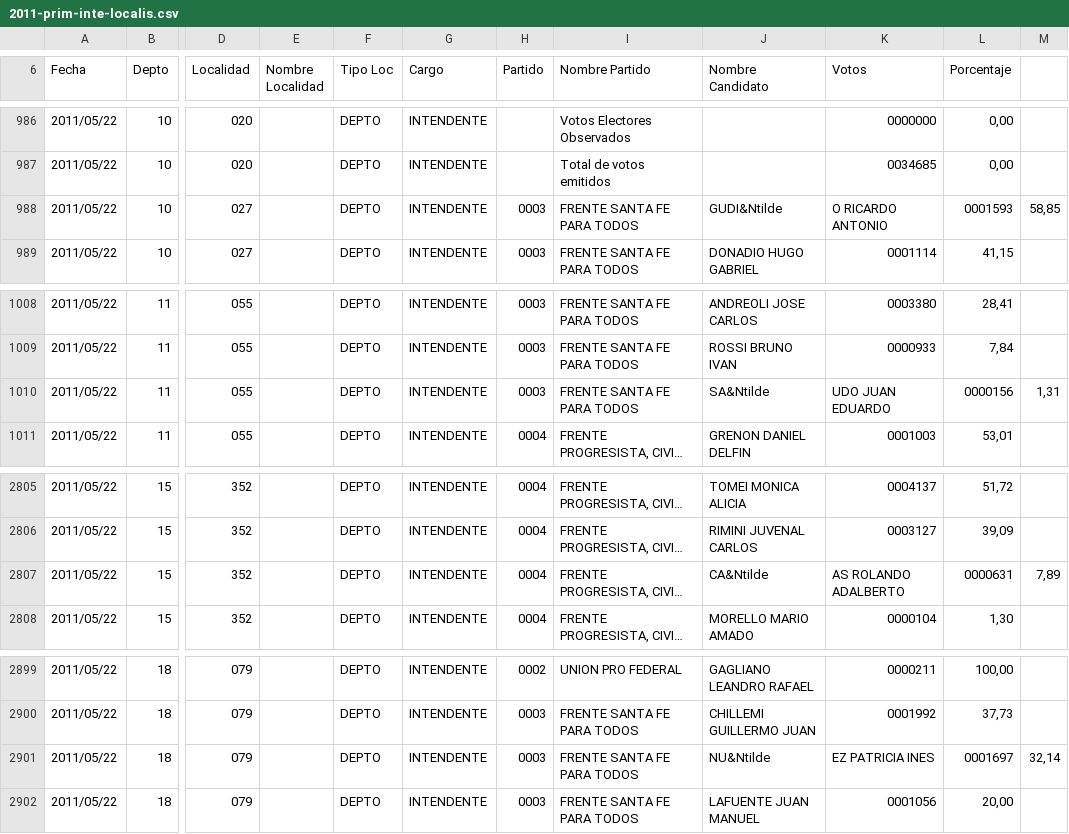
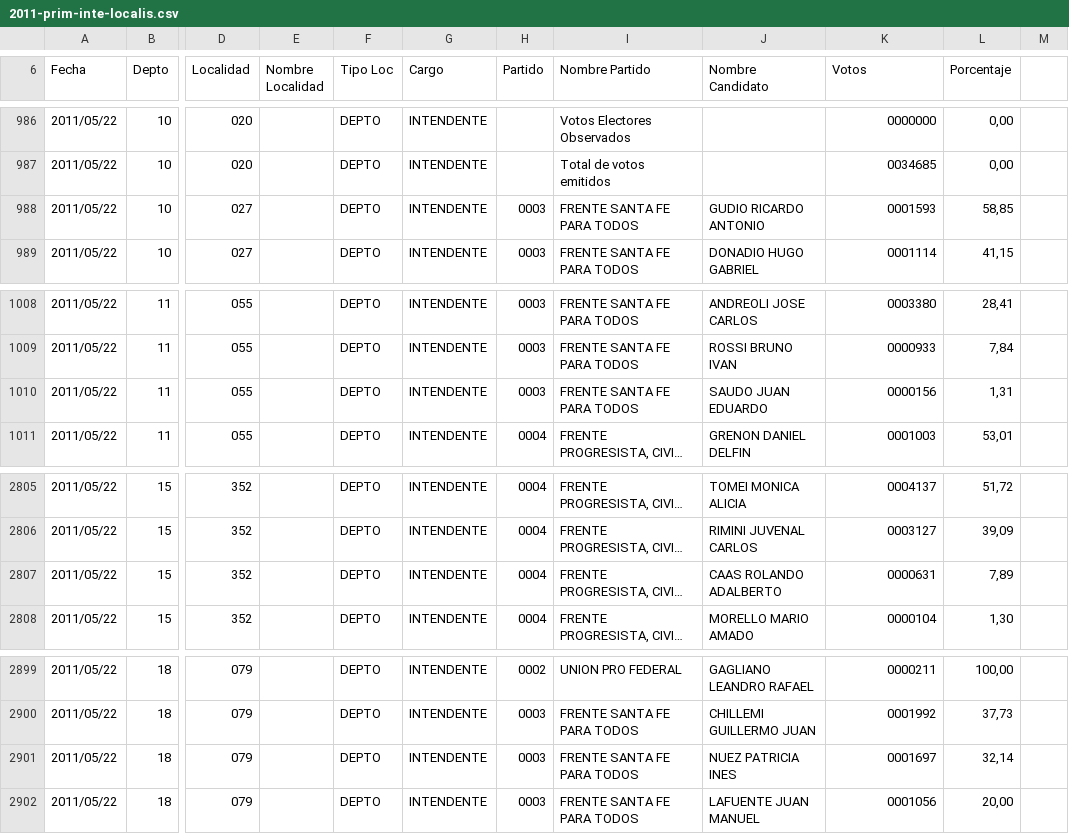
Before and after one commit to rdarder/nonblock, a CSV file: data/2011-prim-inte-localis.csv, drawn as a sheet; only a part is shown, gaps mark what is left out; long unchanged cells end in …; the diff names each change by its address in the sheet, - before the commit and + after, or states it on an @@ line.

```diff
--- a/data/2011-prim-inte-localis.csv
+++ b/data/2011-prim-inte-localis.csv
-J988 (Nombre Candidato): GUDI&Ntilde
+J988 (Nombre Candidato): GUDIO RICARDO ANTONIO
-K988 (Votos): O RICARDO ANTONIO
+K988 (Votos): 0001593
-L988 (Porcentaje): 0001593
+L988 (Porcentaje): 58,85
-M988: 58,85
+M988: (empty)
-J1010 (Nombre Candidato): SA&Ntilde
+J1010 (Nombre Candidato): SAUDO JUAN EDUARDO
-K1010 (Votos): UDO JUAN EDUARDO
+K1010 (Votos): 0000156
-L1010 (Porcentaje): 0000156
+L1010 (Porcentaje): 1,31
-M1010: 1,31
+M1010: (empty)
-J2807 (Nombre Candidato): CA&Ntilde
+J2807 (Nombre Candidato): CAAS ROLANDO ADALBERTO
-K2807 (Votos): AS ROLANDO ADALBERTO
+K2807 (Votos): 0000631
-L2807 (Porcentaje): 0000631
+L2807 (Porcentaje): 7,89
-M2807: 7,89
+M2807: (empty)
-J2901 (Nombre Candidato): NU&Ntilde
+J2901 (Nombre Candidato): NUEZ PATRICIA INES
-K2901 (Votos): EZ PATRICIA INES
+K2901 (Votos): 0001697
-L2901 (Porcentaje): 0001697
+L2901 (Porcentaje): 32,14
-M2901: 32,14
+M2901: (empty)
```
Also changed, not shown: data/2011-prim-ccom-localis.csv, data/2011-prim-conc-localis.csv, 8 other files.
